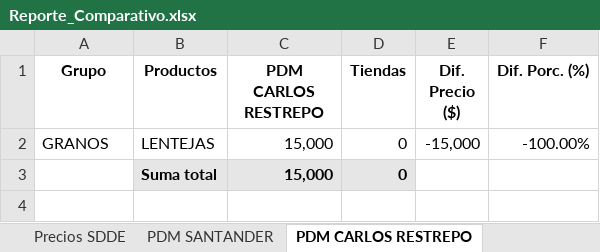
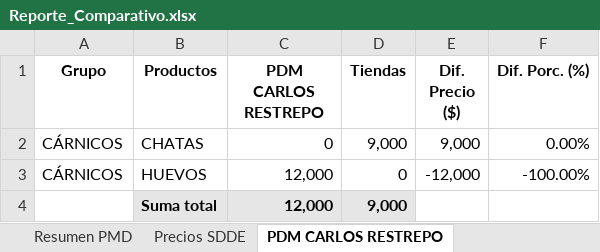
Before and after one commit to DarlingMartinez/UBIKO_freelancer, an Excel workbook: Reporte_Comparativo.xlsx, sheet PDM CARLOS RESTREPO, drawn as a sheet; values as stored, in another font and other column widths than the file's, no borders; removed rows and columns are numbered as before the commit, all else as after; the diff names each change by its address in the sheet, - before the commit and + after, or states it on an @@ line.

```diff
--- a/Reporte_Comparativo.xlsx (sheet PDM CARLOS RESTREPO)
+++ b/Reporte_Comparativo.xlsx (sheet PDM CARLOS RESTREPO)
-row 2: GRANOS | LENTEJAS | 15,000 | 0 | -15,000 | -100.00%
+row 2: CÁRNICOS | CHATAS | 0 | 9,000 | 9,000 | 0.00%
+row 3: CÁRNICOS | HUEVOS | 12,000 | 0 | -12,000 | -100.00%
-C4 (PDM CARLOS RESTREPO): 15,000
+C4 (PDM CARLOS RESTREPO): 12,000
-D4 (Tiendas): 0
+D4 (Tiendas): 9,000
```
Also changed, not shown: sheet PDM SANTANDER, sheet Precios SDDE, sheet Resumen PMD, other sheet tabs.
